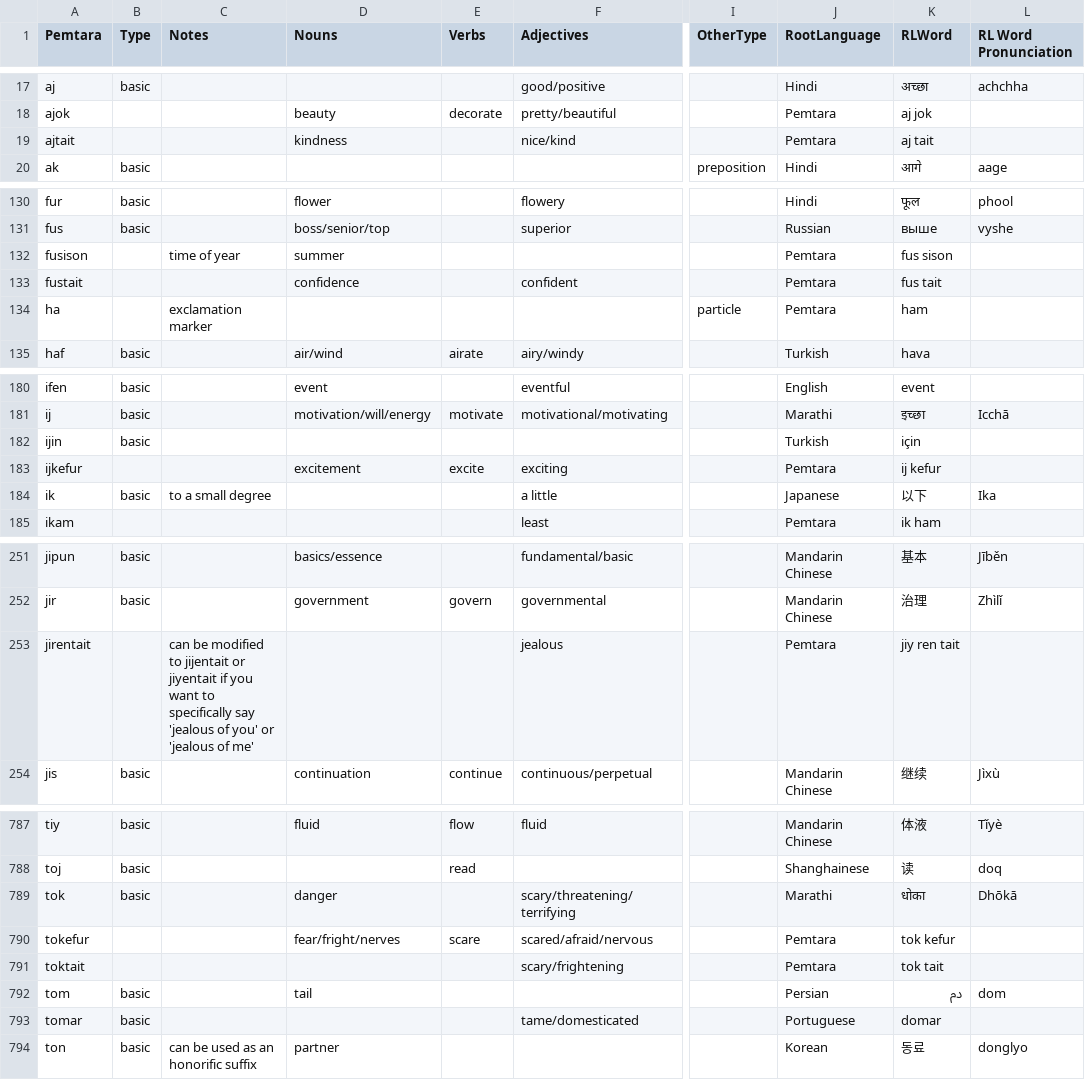
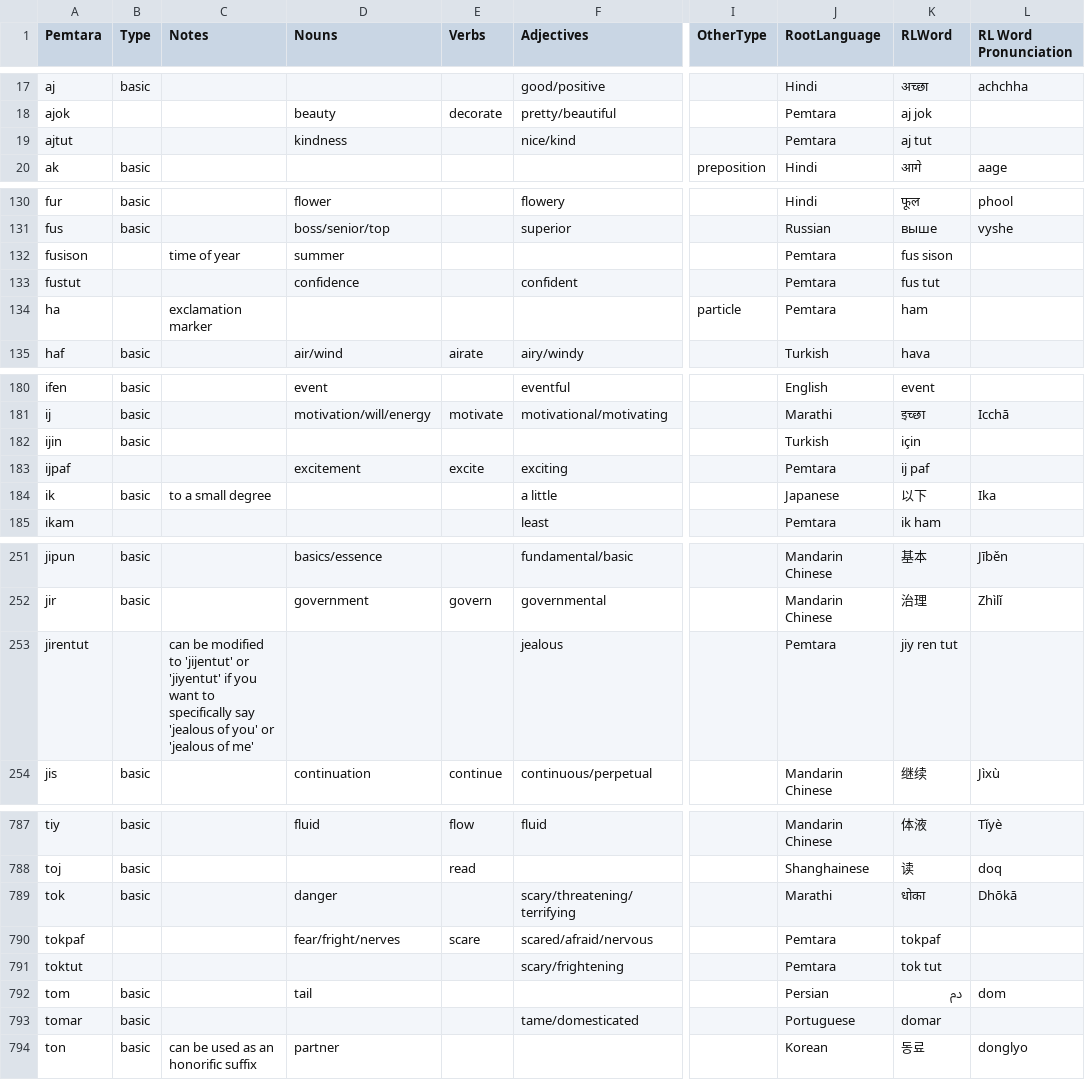
Before and after one commit to brushscape/Orostara-Dictionary, a CSV file: files/Pemtara_Eng_Dictionary.csv, drawn as a sheet; only a part is shown, gaps mark what is left out; the diff covers the shown part only; the diff names each change by its address in the sheet, - before the commit and + after, or states it on an @@ line.

Commit message:
Update Pemtara_Eng_Dictionary.csv

```diff
--- a/files/Pemtara_Eng_Dictionary.csv
+++ b/files/Pemtara_Eng_Dictionary.csv
-A19 (Pemtara): ajtait
+A19 (Pemtara): ajtut
-K19 (RLWord): aj tait
+K19 (RLWord): aj tut
-A133 (Pemtara): fustait
+A133 (Pemtara): fustut
-K133 (RLWord): fus tait
+K133 (RLWord): fus tut
-A183 (Pemtara): ijkefur
+A183 (Pemtara): ijpaf
-K183 (RLWord): ij kefur
+K183 (RLWord): ij paf
-A253 (Pemtara): jirentait
+A253 (Pemtara): jirentut
-C253 (Notes): …modified to jijentait or jiyentait if you…
+C253 (Notes): …modified to 'jijentut' or 'jiyentut' if you…
-K253 (RLWord): jiy ren tait
+K253 (RLWord): jiy ren tut
-A790 (Pemtara): tokefur
+A790 (Pemtara): tokpaf
-K790 (RLWord): tok kefur
+K790 (RLWord): tokpaf
-A791 (Pemtara): toktait
+A791 (Pemtara): toktut
-K791 (RLWord): tok tait
+K791 (RLWord): tok tut
```
Also changed, not shown: 3 added rows, 3 removed rows and 32 edited cells elsewhere in this file.
